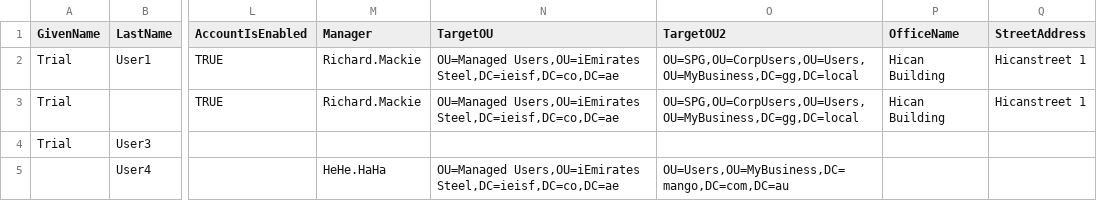
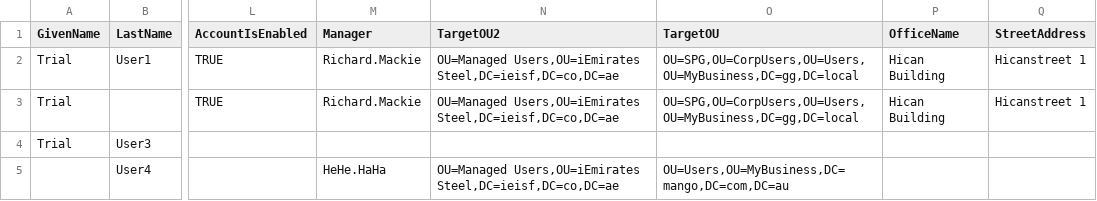
Before and after one commit to muhammad-majid/ActiveDirectory-Powershell, a CSV file: Project ADUsers Batch Creation/import_create_ad_users.csv, drawn as a sheet; only a part is shown, gaps mark what is left out; the diff names each change by its address in the sheet, - before the commit and + after, or states it on an @@ line.

```diff
--- a/Project ADUsers Batch Creation/import_create_ad_users.csv
+++ b/Project ADUsers Batch Creation/import_create_ad_users.csv
-N1: TargetOU
+N1: TargetOU2
-O1: TargetOU2
+O1: TargetOU
```
Also changed, not shown: 1 other file.
